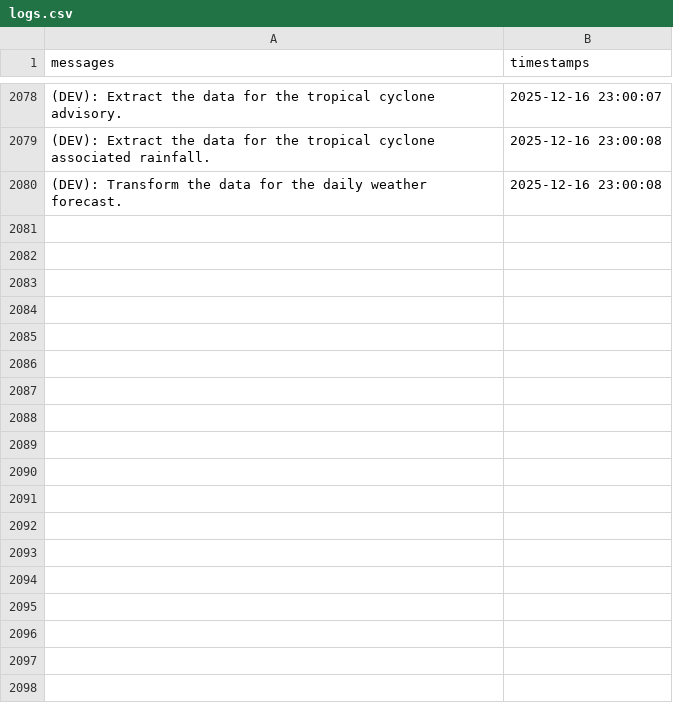
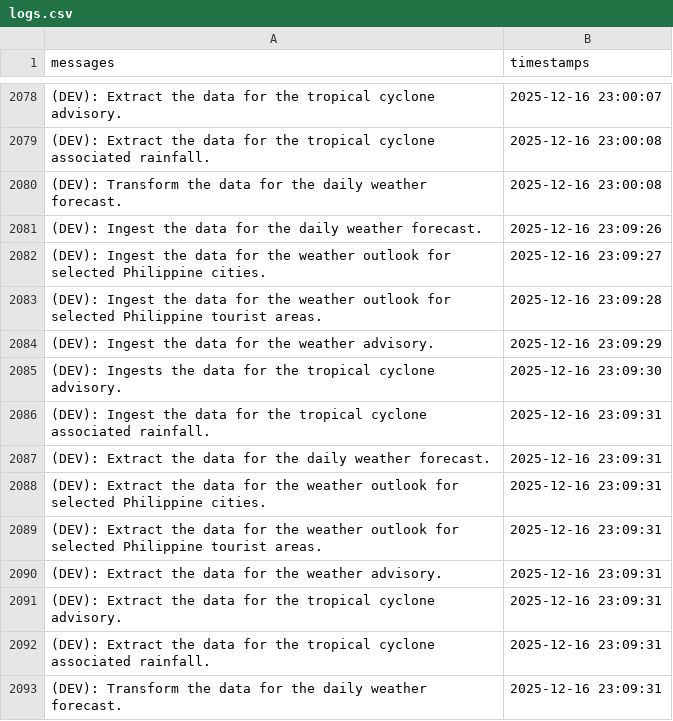
Before and after one commit to christianebacani/PAGASA-Weather-Data-Pipeline, a CSV file: src/logs/logs.csv, drawn as a sheet; only a part is shown, gaps mark what is left out.

Commit message:
Added nbew logs

```diff
--- a/src/logs/logs.csv
+++ b/src/logs/logs.csv
@@ -2080 +2080,14 @@ messages,timestamps
 (DEV): Transform the data for the daily weather forecast.,2025-12-16 23:00:08
+(DEV): Ingest the data for the daily weather forecast.,2025-12-16 23:09:26
+(DEV): Ingest the data for the weather outlook for selected Philippine cities.,2025-12-16 23:09:27
+(DEV): Ingest the data for the weather outlook for selected Philippine tourist areas.,2025-12-16 23:09:28
+(DEV): Ingest the data for the weather advisory.,2025-12-16 23:09:29
+(DEV): Ingests the data for the tropical cyclone advisory.,2025-12-16 23:09:30
+(DEV): Ingest the data for the tropical cyclone associated rainfall.,2025-12-16 23:09:31
+(DEV): Extract the data for the daily weather forecast.,2025-12-16 23:09:31
+(DEV): Extract the data for the weather outlook for selected Philippine cities.,2025-12-16 23:09:31
+(DEV): Extract the data for the weather outlook for selected Philippine tourist areas.,2025-12-16 23:09:31
+(DEV): Extract the data for the weather advisory.,2025-12-16 23:09:31
+(DEV): Extract the data for the tropical cyclone advisory.,2025-12-16 23:09:31
+(DEV): Extract the data for the tropical cyclone associated rainfall.,2025-12-16 23:09:31
+(DEV): Transform the data for the daily weather forecast.,2025-12-16 23:09:31
```
